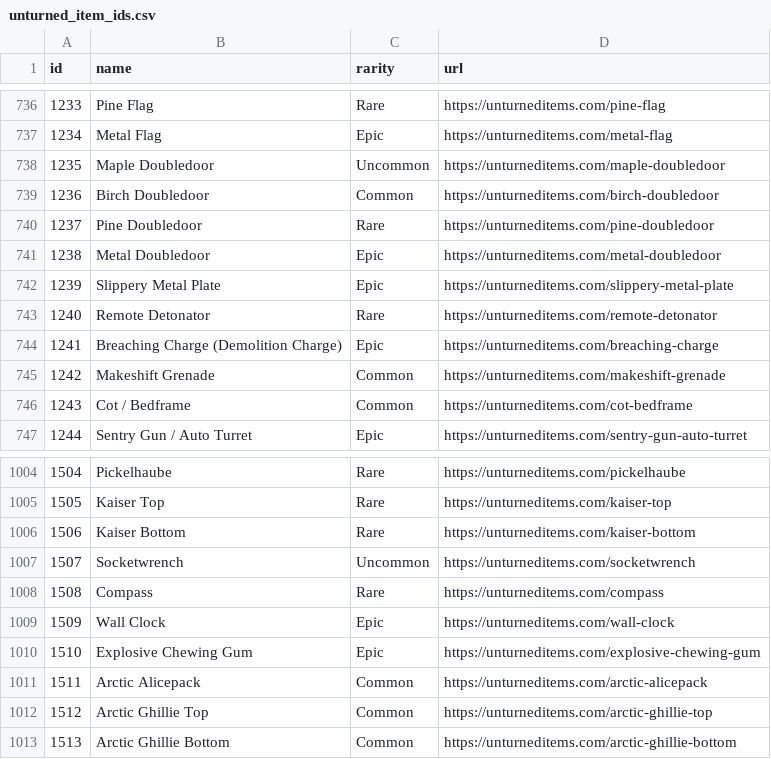
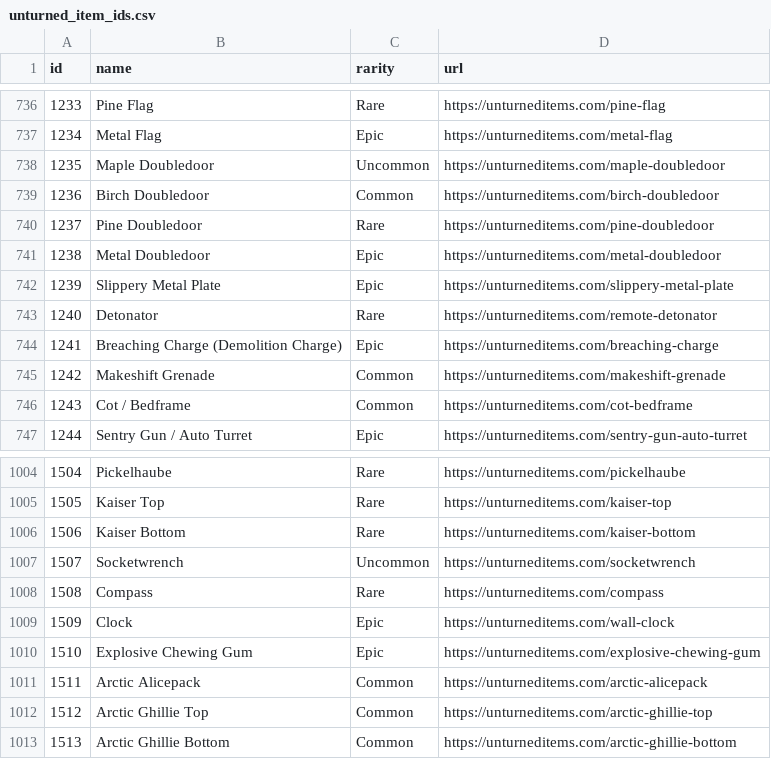
Before and after one commit to thegamecracks/thegamebot, a CSV file: data/unturned_item_ids.csv, drawn as a sheet; only a part is shown, gaps mark what is left out; the diff covers the shown part only.

```diff
--- a/data/unturned_item_ids.csv
+++ b/data/unturned_item_ids.csv
@@ -742,3 +742,3 @@ id,name,rarity,url
 1239,Slippery Metal Plate,Epic,https://unturneditems.com/slippery-metal-plate
-1240,Remote Detonator,Rare,https://unturneditems.com/remote-detonator
+1240,Detonator,Rare,https://unturneditems.com/remote-detonator
 1241,Breaching Charge (Demolition Charge),Epic,https://unturneditems.com/breaching-charge
@@ -1008,3 +1008,3 @@ id,name,rarity,url
 1508,Compass,Rare,https://unturneditems.com/compass
-1509,Wall Clock,Epic,https://unturneditems.com/wall-clock
+1509,Clock,Epic,https://unturneditems.com/wall-clock
 1510,Explosive Chewing Gum,Epic,https://unturneditems.com/explosive-chewing-gum
```
Also changed, not shown: 6 edited cells elsewhere in this file, 5 other files.
